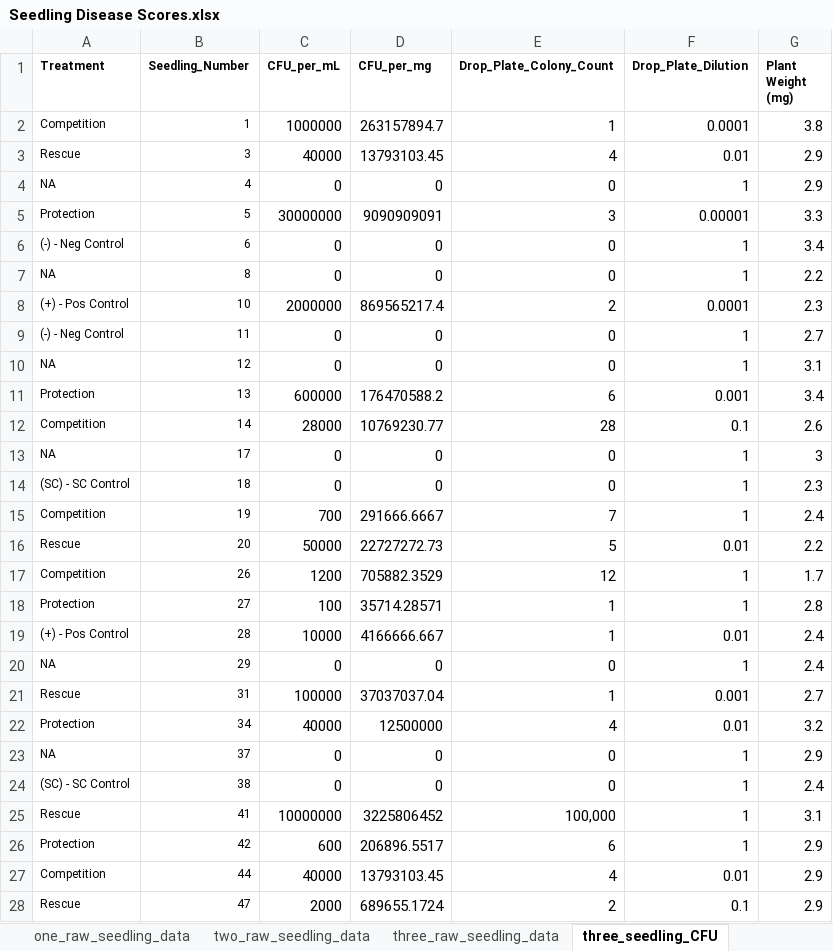
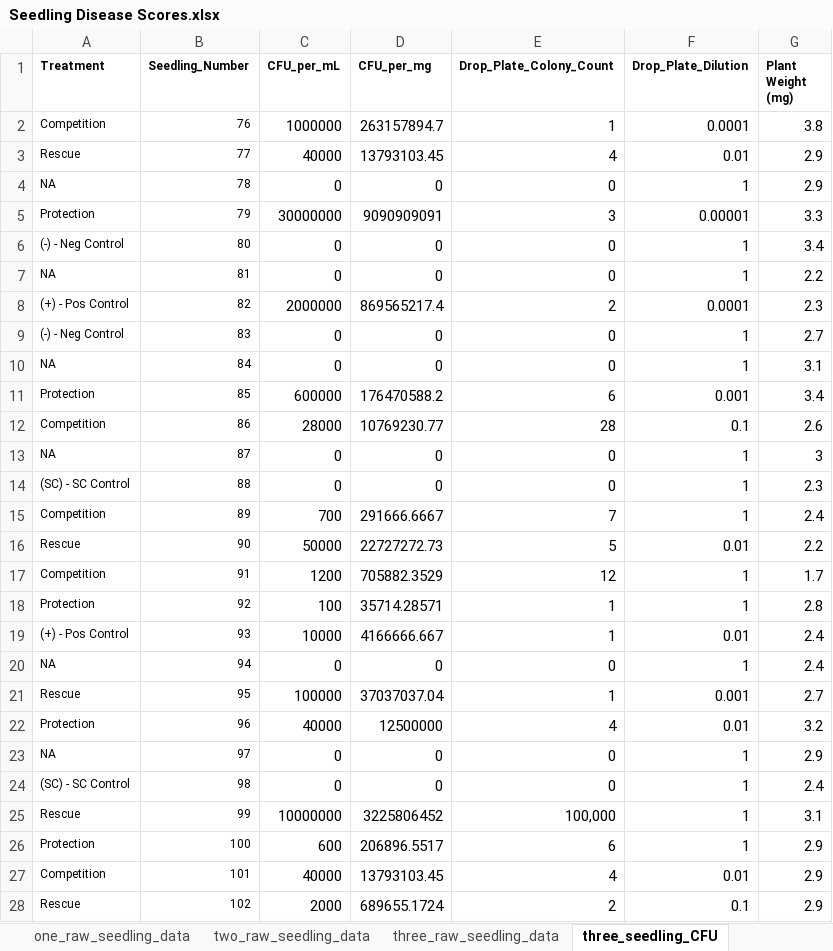
Before and after one commit to joseocollado/Seedling_Disease, an Excel workbook: Seedling_Data/Seedling Disease Scores.xlsx, sheet three_seedling_CFU, drawn as a sheet; only a part is shown; values as stored, in another font and other column widths than the file's, no borders; the diff covers the shown part only; the diff names each change by its address in the sheet, - before the commit and + after, or states it on an @@ line.

```diff
--- a/Seedling_Data/Seedling Disease Scores.xlsx (sheet three_seedling_CFU)
+++ b/Seedling_Data/Seedling Disease Scores.xlsx (sheet three_seedling_CFU)
-B2 (Seedling_Number): 1
+B2 (Seedling_Number): 76
-B3 (Seedling_Number): 3
+B3 (Seedling_Number): 77
-B4 (Seedling_Number): 4
+B4 (Seedling_Number): 78
-B5 (Seedling_Number): 5
+B5 (Seedling_Number): 79
-B6 (Seedling_Number): 6
+B6 (Seedling_Number): 80
-B7 (Seedling_Number): 8
+B7 (Seedling_Number): 81
-B8 (Seedling_Number): 10
+B8 (Seedling_Number): 82
-B9 (Seedling_Number): 11
+B9 (Seedling_Number): 83
-B10 (Seedling_Number): 12
+B10 (Seedling_Number): 84
-B11 (Seedling_Number): 13
+B11 (Seedling_Number): 85
-B12 (Seedling_Number): 14
+B12 (Seedling_Number): 86
-B13 (Seedling_Number): 17
+B13 (Seedling_Number): 87
-B14 (Seedling_Number): 18
+B14 (Seedling_Number): 88
-B15 (Seedling_Number): 19
+B15 (Seedling_Number): 89
-B16 (Seedling_Number): 20
+B16 (Seedling_Number): 90
-B17 (Seedling_Number): 26
+B17 (Seedling_Number): 91
-B18 (Seedling_Number): 27
+B18 (Seedling_Number): 92
-B19 (Seedling_Number): 28
+B19 (Seedling_Number): 93
-B20 (Seedling_Number): 29
+B20 (Seedling_Number): 94
-B21 (Seedling_Number): 31
+B21 (Seedling_Number): 95
-B22 (Seedling_Number): 34
+B22 (Seedling_Number): 96
-B23 (Seedling_Number): 37
+B23 (Seedling_Number): 97
-B24 (Seedling_Number): 38
+B24 (Seedling_Number): 98
-B25 (Seedling_Number): 41
+B25 (Seedling_Number): 99
-B26 (Seedling_Number): 42
+B26 (Seedling_Number): 100
-B27 (Seedling_Number): 44
+B27 (Seedling_Number): 101
-B28 (Seedling_Number): 47
+B28 (Seedling_Number): 102
```
Also changed, not shown: 7 edited cells elsewhere in this sheet, sheet four_seedling_CFU, sheet five_seedling_CFU.
